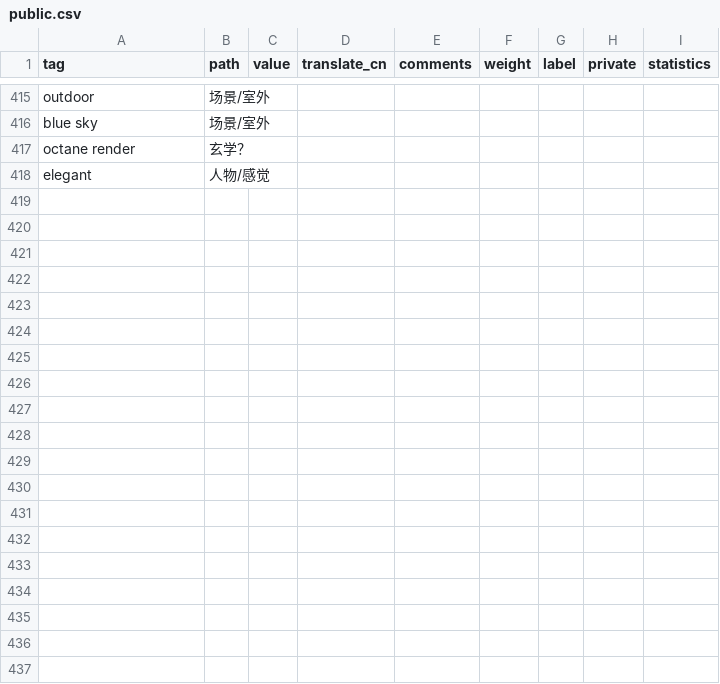
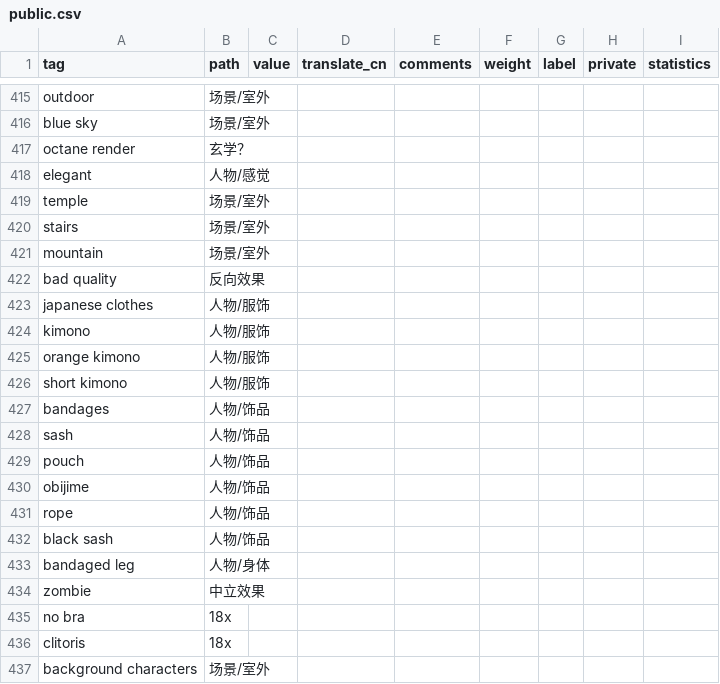
Before and after one commit to SleepySoft/StableDiffusionTagsManager, a CSV file: public.csv, drawn as a sheet; only a part is shown, gaps mark what is left out; the diff covers the shown part only.

```diff
--- a/public.csv
+++ b/public.csv
@@ -418 +418,20 @@ octane render,玄学？,,,,,,,
 elegant,人物/感觉,,,,,,,
+temple,场景/室外,,,,,,,
+stairs,场景/室外,,,,,,,
+mountain,场景/室外,,,,,,,
+bad quality,反向效果,,,,,,,
+japanese clothes,人物/服饰,,,,,,,
+kimono,人物/服饰,,,,,,,
+orange kimono,人物/服饰,,,,,,,
+short kimono,人物/服饰,,,,,,,
+bandages,人物/饰品,,,,,,,
+sash,人物/饰品,,,,,,,
+pouch,人物/饰品,,,,,,,
+obijime,人物/饰品,,,,,,,
+rope,人物/饰品,,,,,,,
+black sash,人物/饰品,,,,,,,
+bandaged leg,人物/身体,,,,,,,
+zombie,中立效果,,,,,,,
+no bra,18x,,,,,,,
+clitoris,18x,,,,,,,
+background characters,场景/室外,,,,,,,
```
Also changed, not shown: 12 added rows and 38 edited cells elsewhere in this file.
